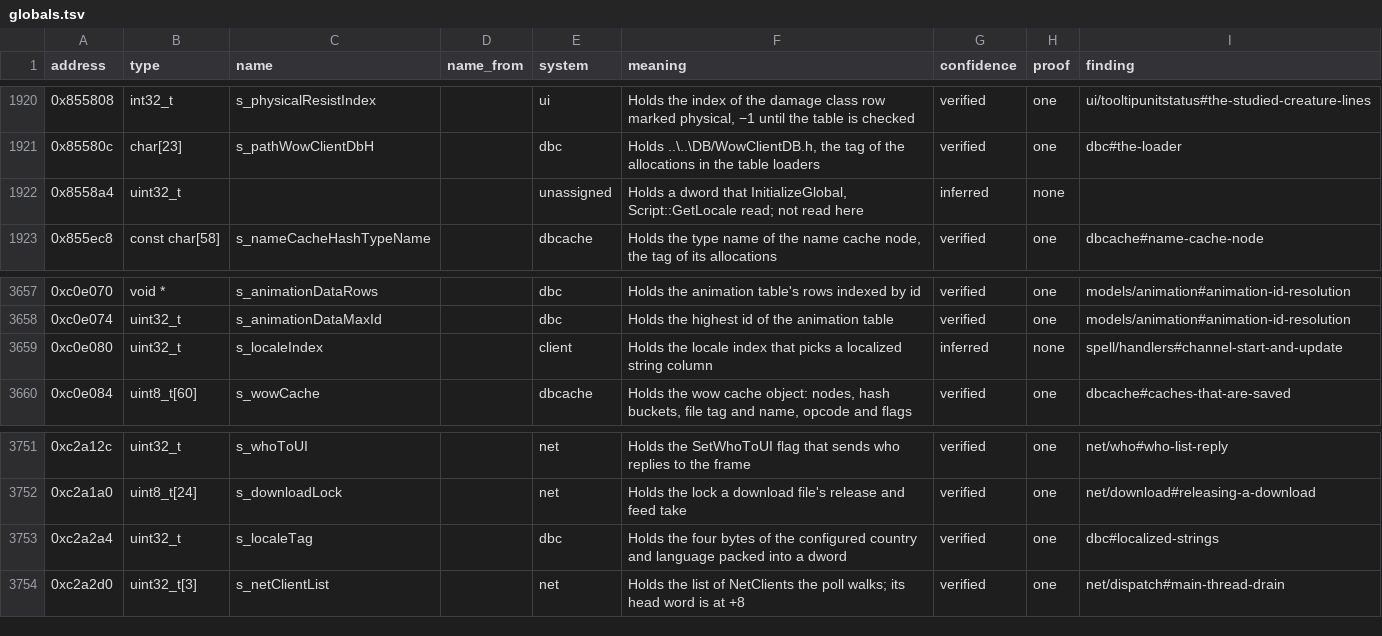
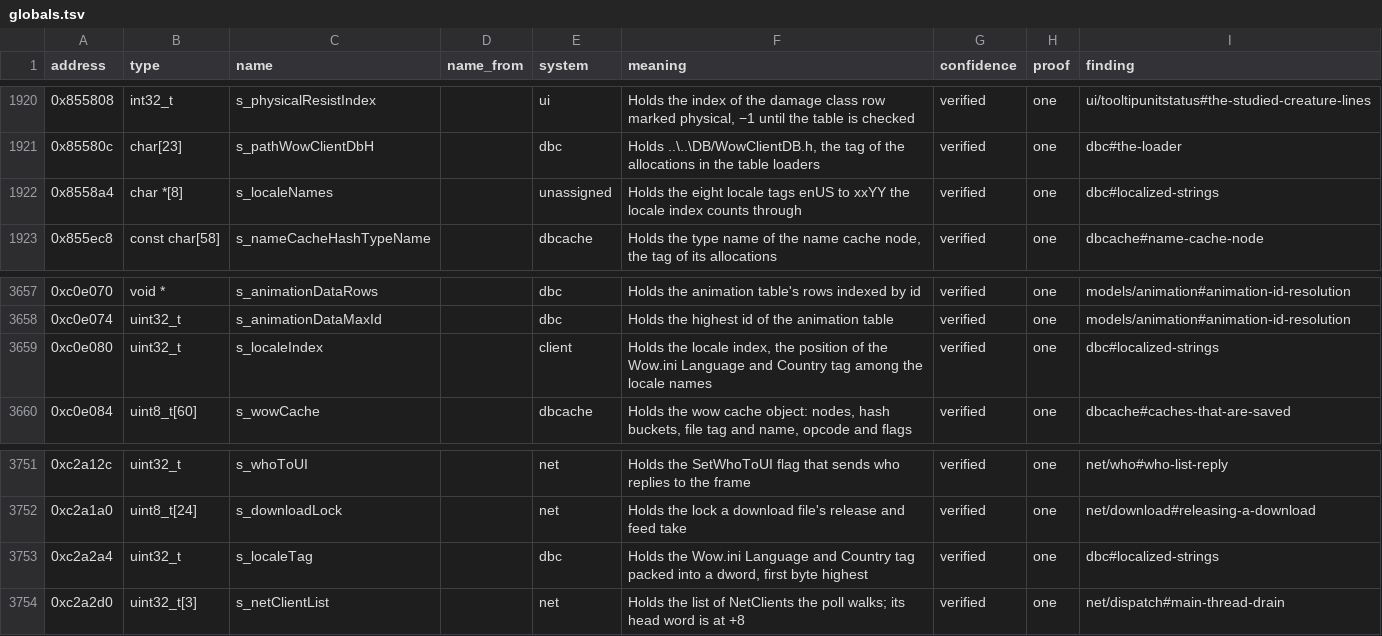
Before and after one commit to samwhosung/benilla-re, a TSV file: symbols/globals.tsv, drawn as a sheet; only a part is shown, gaps mark what is left out.

```diff
--- a/symbols/globals.tsv
+++ b/symbols/globals.tsv
@@ -1921,3 +1921,3 @@ address	type	name	name_from	system	meaning	confidence	proof	finding
 0x85580c	char[23]	s_pathWowClientDbH		dbc	Holds ..\..\DB/WowClientDB.h, the tag of the allocations in the table loaders	verified	one	dbc#the-loader
-0x8558a4	uint32_t			unassigned	Holds a dword that InitializeGlobal, Script::GetLocale read; not read here	inferred	none	
+0x8558a4	char *[8]	s_localeNames		unassigned	Holds the eight locale tags enUS to xxYY the locale index counts through	verified	one	dbc#localized-strings
 0x855ec8	const char[58]	s_nameCacheHashTypeName		dbcache	Holds the type name of the name cache node, the tag of its allocations	verified	one	dbcache#name-cache-node
@@ -3658,3 +3658,3 @@ address	type	name	name_from	system	meaning	confidence	proof	finding
 0xc0e074	uint32_t	s_animationDataMaxId		dbc	Holds the highest id of the animation table	verified	one	models/animation#animation-id-resolution
-0xc0e080	uint32_t	s_localeIndex		client	Holds the locale index that picks a localized string column	inferred	none	spell/handlers#channel-start-and-update
+0xc0e080	uint32_t	s_localeIndex		client	Holds the locale index, the position of the Wow.ini Language and Country tag among the locale names	verified	one	dbc#localized-strings
 0xc0e084	uint8_t[60]	s_wowCache		dbcache	Holds the wow cache object: nodes, hash buckets, file tag and name, opcode and flags	verified	one	dbcache#caches-that-are-saved
@@ -3752,3 +3752,3 @@ address	type	name	name_from	system	meaning	confidence	proof	finding
 0xc2a1a0	uint8_t[24]	s_downloadLock		net	Holds the lock a download file's release and feed take	verified	one	net/download#releasing-a-download
-0xc2a2a4	uint32_t	s_localeTag		dbc	Holds the four bytes of the configured country and language packed into a dword	verified	one	dbc#localized-strings
+0xc2a2a4	uint32_t	s_localeTag		dbc	Holds the Wow.ini Language and Country tag packed into a dword, first byte highest	verified	one	dbc#localized-strings
 0xc2a2d0	uint32_t[3]	s_netClientList		net	Holds the list of NetClients the poll walks; its head word is at +8	verified	one	net/dispatch#main-thread-drain
```
Also changed, not shown: 2 other files.
